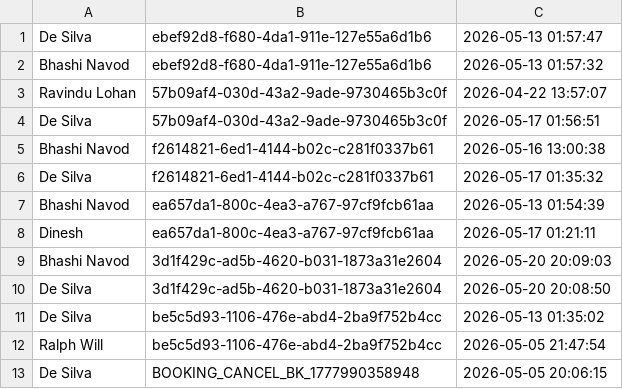
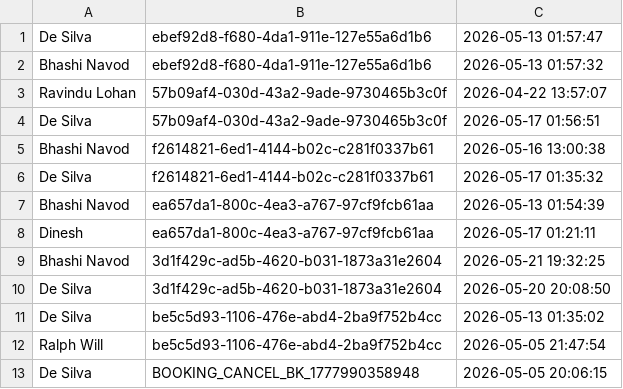
Before and after one commit to IT25103795/Real-Estate-Property-Portal-G32, a TSV file: src/main/webapp/WEB-INF/inquiry_reads.tsv, drawn as a sheet; only a part is shown.

```diff
--- a/src/main/webapp/WEB-INF/inquiry_reads.tsv
+++ b/src/main/webapp/WEB-INF/inquiry_reads.tsv
@@ -8,3 +8,3 @@ Bhashi Navod	ea657da1-800c-4ea3-a767-97cf9fcb61aa	2026-05-13 01:54:39
 Dinesh	ea657da1-800c-4ea3-a767-97cf9fcb61aa	2026-05-17 01:21:11
-Bhashi Navod	3d1f429c-ad5b-4620-b031-1873a31e2604	2026-05-20 20:09:03
+Bhashi Navod	3d1f429c-ad5b-4620-b031-1873a31e2604	2026-05-21 19:32:25
 De Silva	3d1f429c-ad5b-4620-b031-1873a31e2604	2026-05-20 20:08:50
```
Also changed, not shown: 2 other files.
